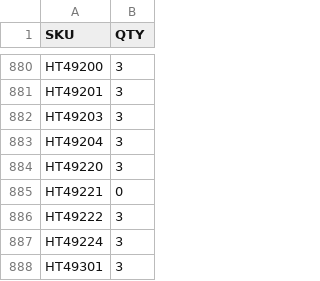
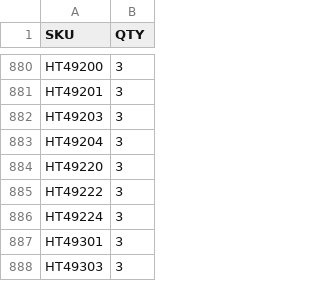
Before and after one commit to integrations-everbold/floortrends-stock-feed, a CSV file: stock.csv, drawn as a sheet; only a part is shown, gaps mark what is left out; the shorter side is filled out with more unchanged rows; the diff names each change by its address in the sheet, - before the commit and + after, or states it on an @@ line.

```diff
--- a/stock.csv
+++ b/stock.csv
-row 885: HT49221 | 0
```
